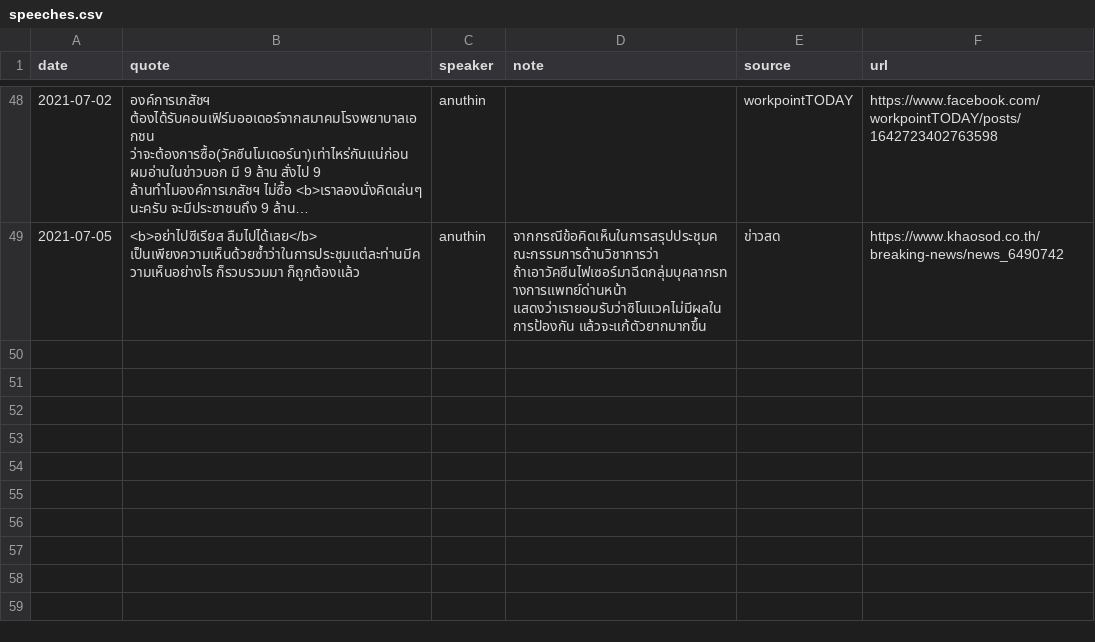
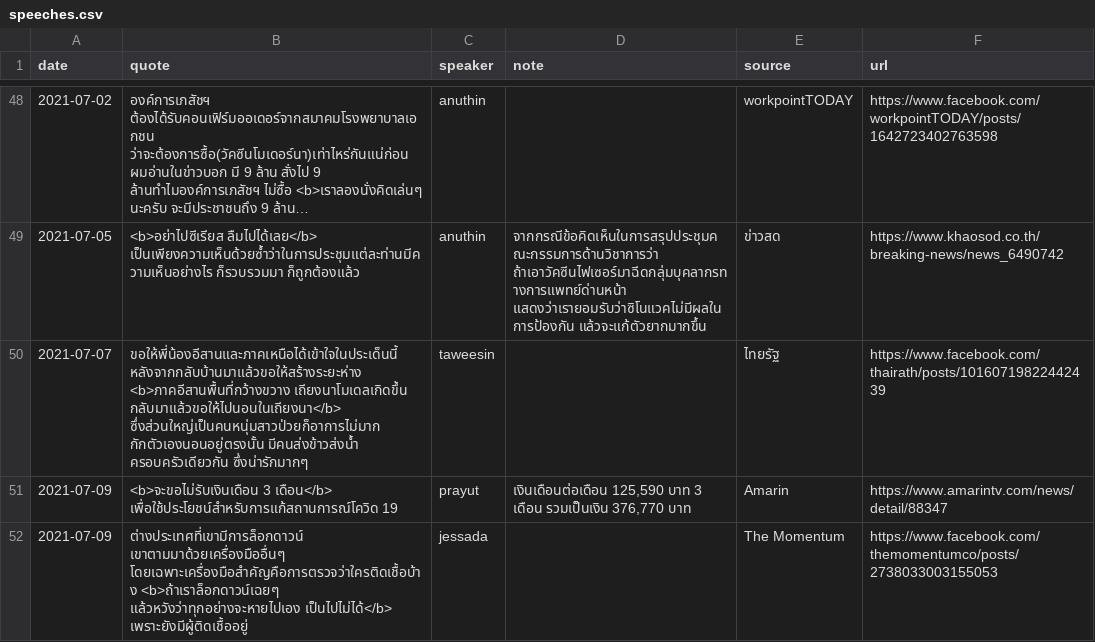
Before and after one commit to Th1nkK1D/ordinaryunfold, a CSV file: src/data/th-covid-speech/speeches.csv, drawn as a sheet; only a part is shown, gaps mark what is left out; long unchanged cells end in …; the diff names each change by its address in the sheet, - before the commit and + after, or states it on an @@ line.

Commit message:
Update covid contents

```diff
--- a/src/data/th-covid-speech/speeches.csv
+++ b/src/data/th-covid-speech/speeches.csv
+row 50: 2021-07-07 | ขอให้พี่น้องอีสานและภาคเหนือได้เข้าใจในประเด็นนี้ หลังจากกลับบ้านมาแล้วขอให้สร้างระยะห่าง <b>ภาคอีสานพื้นที่กว้างขวาง เถียงนาโมเดลเกิดขึ้น กลับมาแล้วขอให้ไปนอนในเถียงนา</b> ซึ่งส่วนใหญ่เป็นคนหนุ่มสาวป่วยก็อาการไม่มาก กักตัวเองนอนอยู่ตรงนั้น มีคนส่งข้าวส่งน้ำ ครอบครัวเดียวกัน ซึ่งน่ารักมากๆ | taweesin |  | ไทยรัฐ | https://www.facebook.com/thairath/posts/10160719822442439
+row 51: 2021-07-09 | <b>จะขอไม่รับเงินเดือน 3 เดือน</b> เพื่อใช้ประโยชน์สำหรับการแก้สถานการณ์โควิด 19 | prayut | เงินเดือนต่อเดือน 125,590 บาท 3 เดือน รวมเป็นเงิน 376,770 บาท | Amarin | https://www.amarintv.com/news/detail/88347
+row 52: 2021-07-09 | ต่างประเทศที่เขามีการล็อกดาวน์ เขาตามมาด้วยเครื่องมืออื่นๆ โดยเฉพาะเครื่องมือสำคัญคือการตรวจว่าใครติดเชื้อบ้าง <b>ถ้าเราล็อกดาวน์เฉยๆ แล้วหวังว่าทุกอย่างจะหายไปเอง เป็นไปไม่ได้</b> เพราะยังมีผู้ติดเชื้ออยู่ | jessada |  | The Momentum | https://www.facebook.com/themomentumco/posts/2738033003155053
```
Also changed, not shown: src/data/th-covid-speech/news.csv, src/data/th-covid-speech/speakers.csv, 2 other files.
